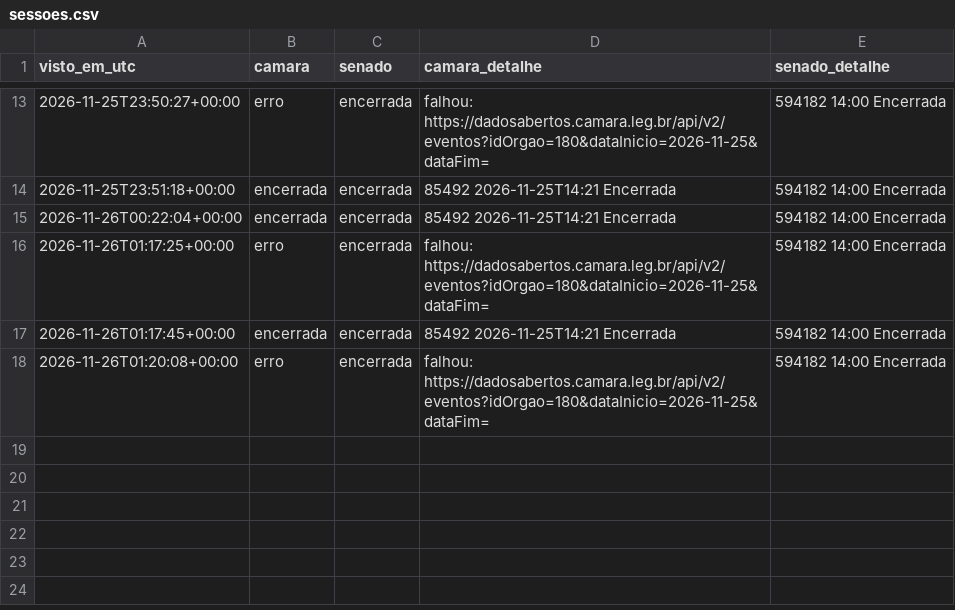
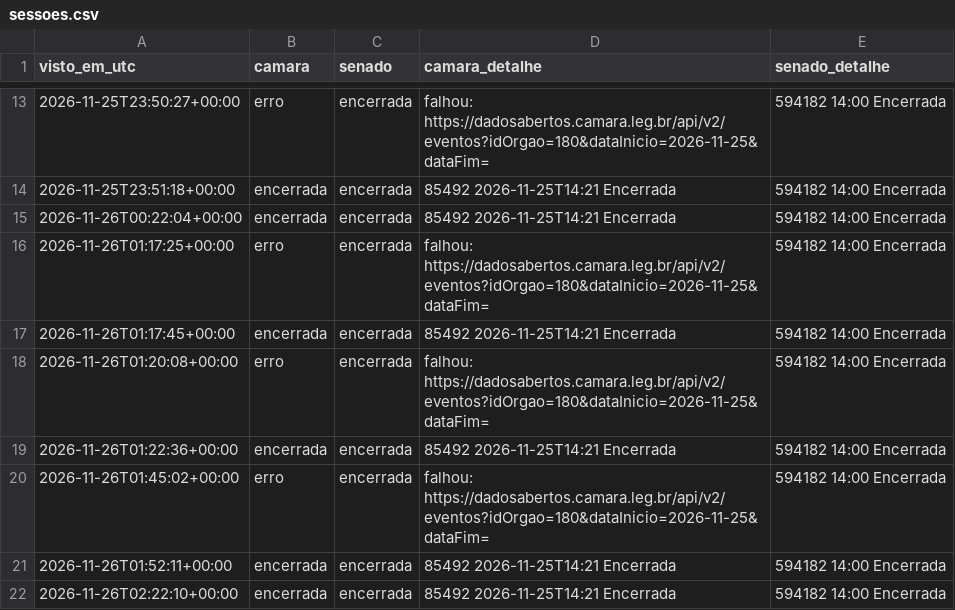
Before and after one commit to fmolina019/Teste-Molina, a CSV file: prototipo/dados_monitor24h/sessoes.csv, drawn as a sheet; only a part is shown, gaps mark what is left out; the diff names each change by its address in the sheet, - before the commit and + after, or states it on an @@ line.

```diff
--- a/prototipo/dados_monitor24h/sessoes.csv
+++ b/prototipo/dados_monitor24h/sessoes.csv
+row 19: 2026-11-26T01:22:36+00:00 | encerrada | encerrada | 85492 2026-11-25T14:21 Encerrada | 594182 14:00 Encerrada
+row 20: 2026-11-26T01:45:02+00:00 | erro | encerrada | falhou: https://dadosabertos.camara.leg.br/api/v2/eventos?idOrgao=180&dataInicio=2026-11-25&dataFim= | 594182 14:00 Encerrada
+row 21: 2026-11-26T01:52:11+00:00 | encerrada | encerrada | 85492 2026-11-25T14:21 Encerrada | 594182 14:00 Encerrada
+row 22: 2026-11-26T02:22:10+00:00 | encerrada | encerrada | 85492 2026-11-25T14:21 Encerrada | 594182 14:00 Encerrada
```
Also changed, not shown: 2 other files.
